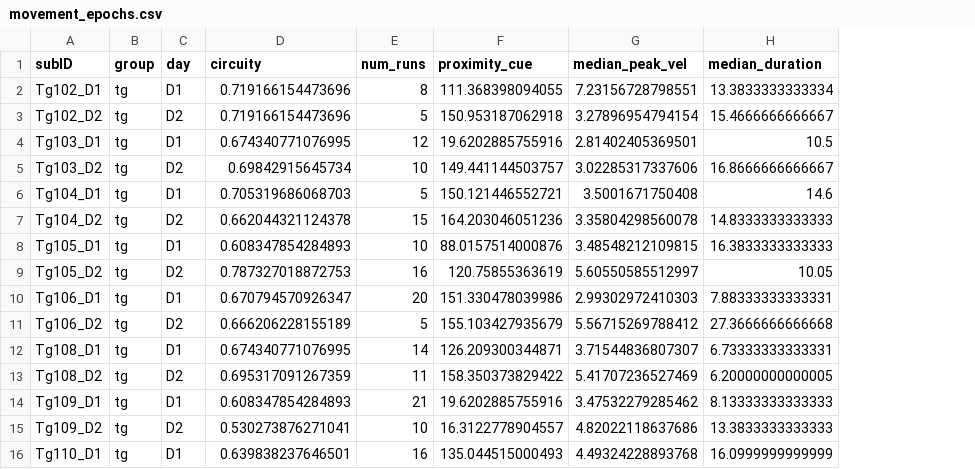
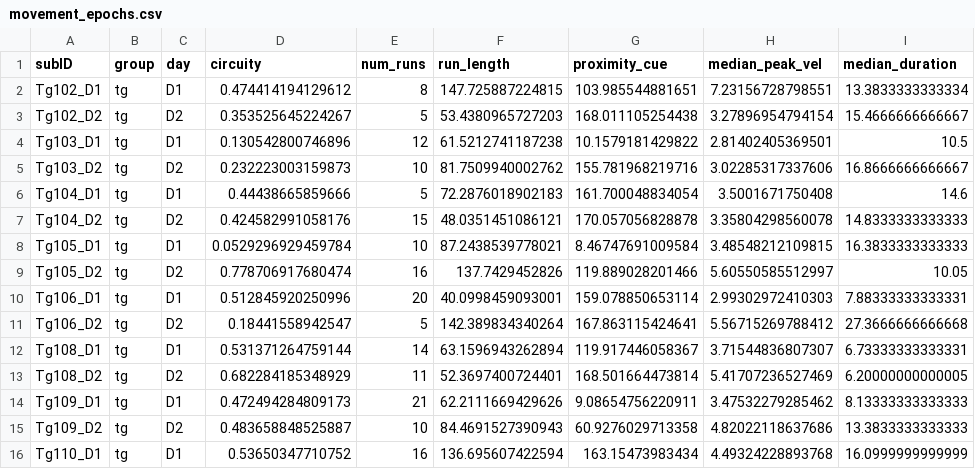
Before and after one commit to lolaBerkowitz/TgF344-AD_Open_Field, a CSV file: notebooks/data/movement_epochs.csv, drawn as a sheet; only a part is shown; addresses are those after the commit; the diff covers the shown part only; the diff names each change by its address in the sheet, - before the commit and + after, or states it on an @@ line.

Commit message:
working edits

```diff
--- a/notebooks/data/movement_epochs.csv
+++ b/notebooks/data/movement_epochs.csv
+column F (run_length), rows 2-16: 147.725887224815 | 53.4380965727203 | 61.5212741187238 | 81.7509940002762 | 72.2876018902183 | 48.0351451086121 | 87.2438539778021 | 137.7429452826 | 40.0998459093001 | 142.389834340264 | 63.1596943262894 | 52.3697400724401 | 62.2111669429626 | 84.4691527390943 | 136.695607422594
-D2 (circuity): 0.719166154473696
+D2 (circuity): 0.474414194129612
-G2 (proximity_cue): 111.368398094055
+G2 (proximity_cue): 103.985544881651
-D3 (circuity): 0.719166154473696
+D3 (circuity): 0.353525645224267
-G3 (proximity_cue): 150.953187062918
+G3 (proximity_cue): 168.011105254438
-D4 (circuity): 0.674340771076995
+D4 (circuity): 0.130542800746896
-G4 (proximity_cue): 19.6202885755916
+G4 (proximity_cue): 10.1579181429822
-D5 (circuity): 0.69842915645734
+D5 (circuity): 0.232223003159873
-G5 (proximity_cue): 149.441144503757
+G5 (proximity_cue): 155.781968219716
-D6 (circuity): 0.705319686068703
+D6 (circuity): 0.44438665859666
-G6 (proximity_cue): 150.121446552721
+G6 (proximity_cue): 161.700048834054
-D7 (circuity): 0.662044321124378
+D7 (circuity): 0.424582991058176
-G7 (proximity_cue): 164.203046051236
+G7 (proximity_cue): 170.057056828878
-D8 (circuity): 0.608347854284893
+D8 (circuity): 0.0529296929459784
-G8 (proximity_cue): 88.0157514000876
+G8 (proximity_cue): 8.46747691009584
-D9 (circuity): 0.787327018872753
+D9 (circuity): 0.778706917680474
-G9 (proximity_cue): 120.75855363619
+G9 (proximity_cue): 119.889028201466
-D10 (circuity): 0.670794570926347
+D10 (circuity): 0.512845920250996
-G10 (proximity_cue): 151.330478039986
+G10 (proximity_cue): 159.078850653114
-D11 (circuity): 0.666206228155189
+D11 (circuity): 0.18441558942547
-G11 (proximity_cue): 155.103427935679
+G11 (proximity_cue): 167.863115424641
-D12 (circuity): 0.674340771076995
+D12 (circuity): 0.531371264759144
-G12 (proximity_cue): 126.209300344871
+G12 (proximity_cue): 119.917446058367
-D13 (circuity): 0.695317091267359
+D13 (circuity): 0.682284185348929
-G13 (proximity_cue): 158.350373829422
+G13 (proximity_cue): 168.501664473814
-D14 (circuity): 0.608347854284893
+D14 (circuity): 0.472494284809173
-G14 (proximity_cue): 19.6202885755916
+G14 (proximity_cue): 9.08654756220911
-D15 (circuity): 0.530273876271041
+D15 (circuity): 0.483658848525887
-G15 (proximity_cue): 16.3122778904557
+G15 (proximity_cue): 60.9276029713358
-D16 (circuity): 0.639838237646501
+D16 (circuity): 0.53650347710752
-G16 (proximity_cue): 135.044515000493
+G16 (proximity_cue): 163.15473983434
```
Also changed, not shown: 62 edited cells elsewhere in this file.
